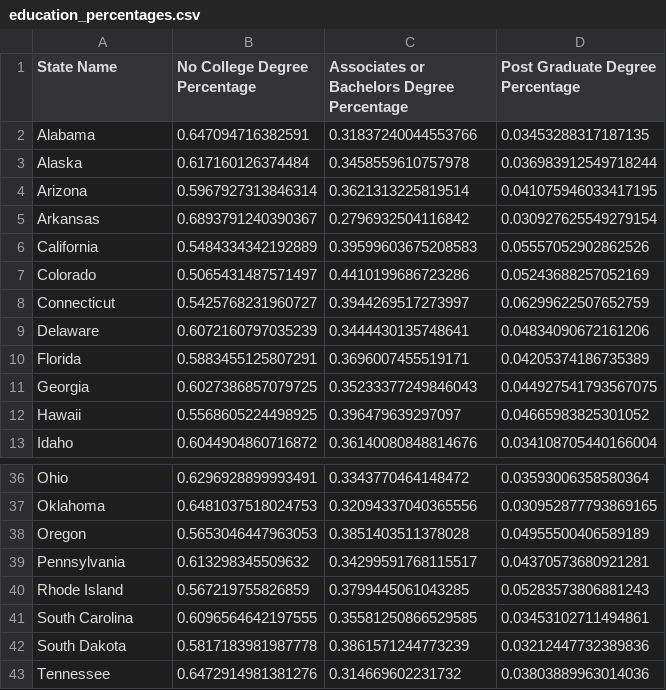
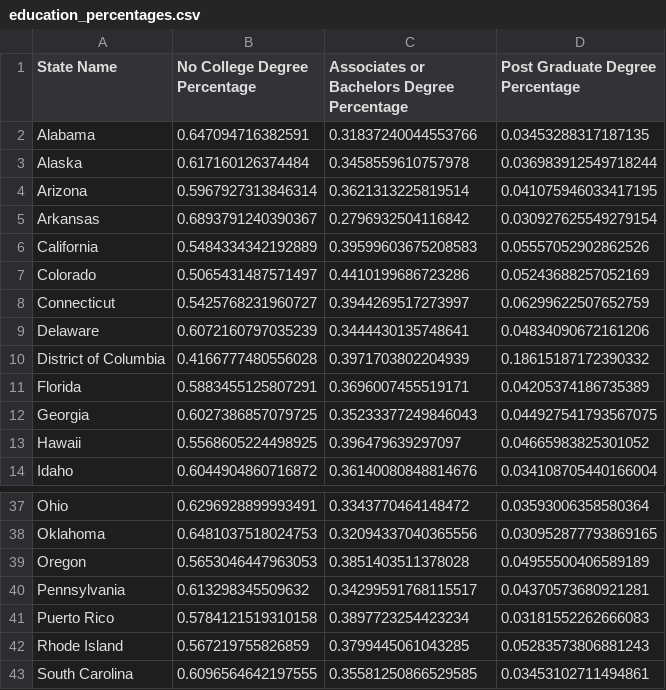
Before and after one commit to jdo4508/Project-1, a CSV file: cheryl/education_percentages.csv, drawn as a sheet; only a part is shown, gaps mark what is left out; the shorter side is filled out with more unchanged rows.

```diff
--- a/cheryl/education_percentages.csv
+++ b/cheryl/education_percentages.csv
@@ -9,2 +9,3 @@ Connecticut,0.5425768231960727,0.3944269517273997,0.06299622507652759
 Delaware,0.6072160797035239,0.3444430135748641,0.04834090672161206
+District of Columbia,0.4166777480556028,0.3971703802204939,0.18615187172390332
 Florida,0.5883455125807291,0.3696007455519171,0.04205374186735389
@@ -39,2 +40,3 @@ Oregon,0.5653046447963053,0.3851403511378028,0.04955500406589189
 Pennsylvania,0.613298345509632,0.34299591768115517,0.04370573680921281
+Puerto Rico,0.5784121519310158,0.3897723254423234,0.03181552262666083
 Rhode Island,0.567219755826859,0.3799445061043285,0.05283573806881243
```
Also changed, not shown: cheryl/income_median_age.csv, 32 other files.
